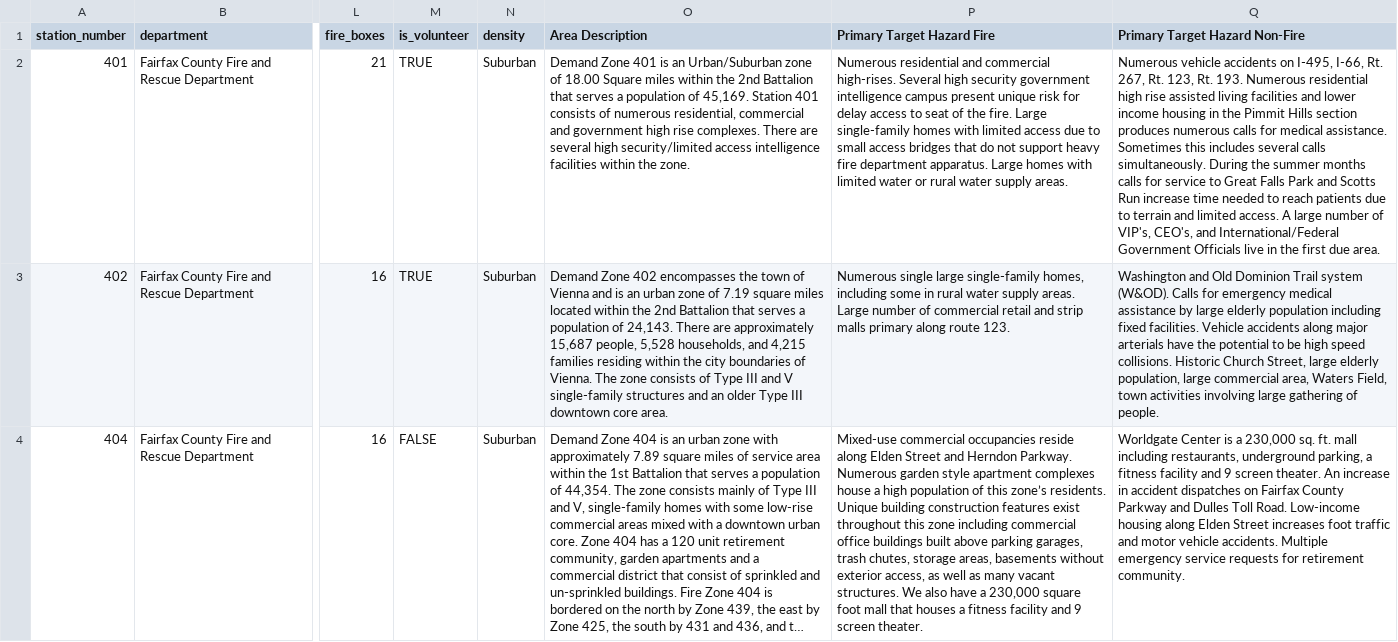
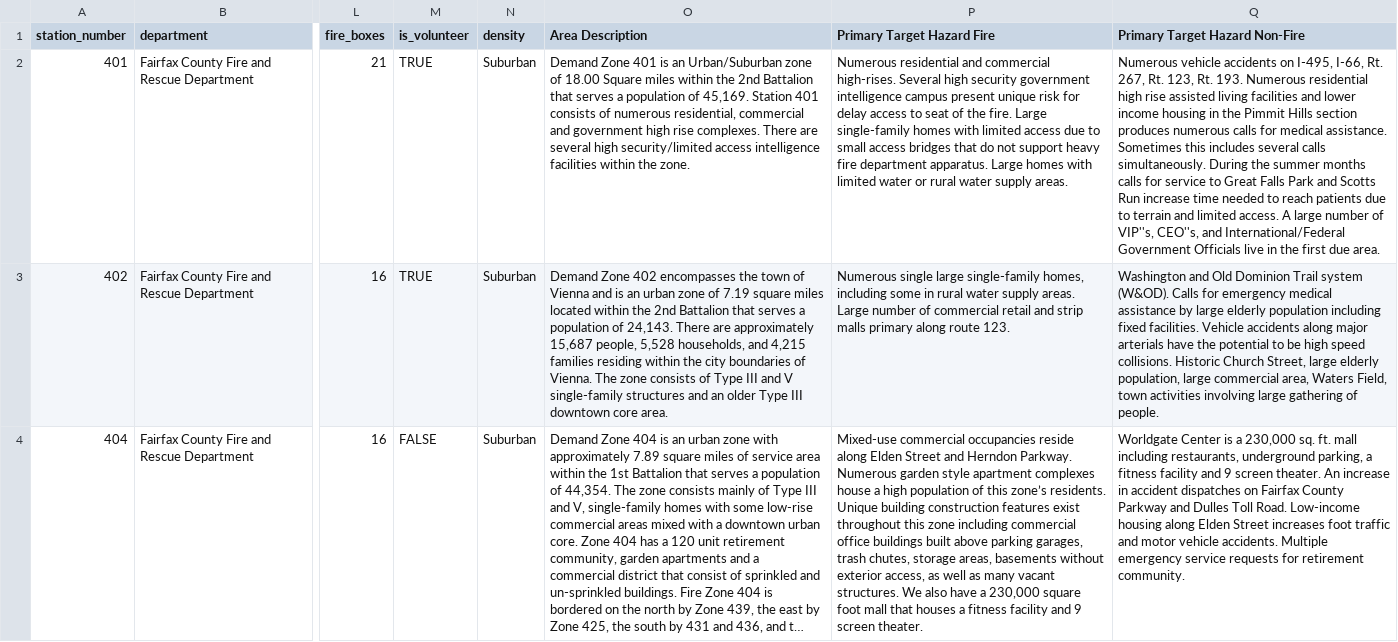
Before and after one commit to ldrotos1/fairfax-fire-ops-data-utility, a CSV file: src/main/resources/data/ffx-station-data.csv, drawn as a sheet; only a part is shown, gaps mark what is left out; long unchanged cells end in …; the diff covers the shown part only; the diff names each change by its address in the sheet, - before the commit and + after, or states it on an @@ line.

Commit message:
Added code for parsing station CSV and loading the data into tables

```diff
--- a/src/main/resources/data/ffx-station-data.csv
+++ b/src/main/resources/data/ffx-station-data.csv
-Q2 (Primary Target Hazard Non-Fire): …number of VIP's, CEO's, and International/Federal…
+Q2 (Primary Target Hazard Non-Fire): …number of VIP''s, CEO''s, and International/Federal…
```
Also changed, not shown: 2 edited cells elsewhere in this file, 4 other files.
